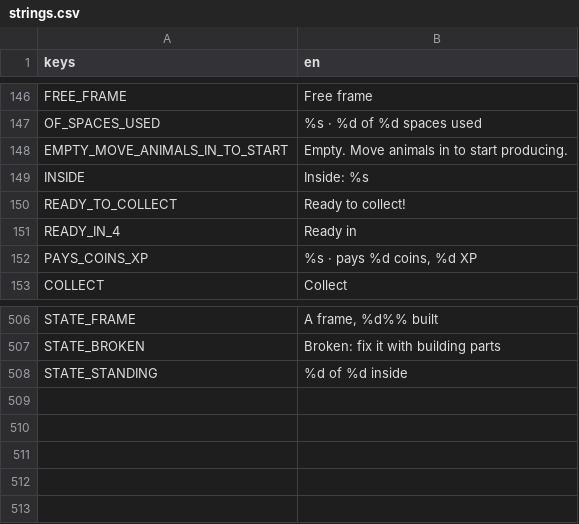
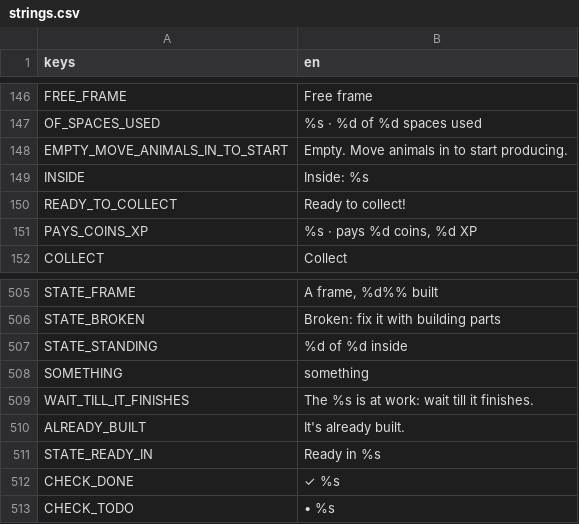
Before and after one commit to aniket-patra-1998/farm-game, a CSV file: locale/strings.csv, drawn as a sheet; only a part is shown, gaps mark what is left out; removed rows and columns are numbered as before the commit, all else as after; the diff names each change by its address in the sheet, - before the commit and + after, or states it on an @@ line.

```diff
--- a/locale/strings.csv
+++ b/locale/strings.csv
-row 151: READY_IN_4 | Ready in
+row 508: SOMETHING | something
+row 509: WAIT_TILL_IT_FINISHES | The %s is at work: wait till it finishes.
+row 510: ALREADY_BUILT | It's already built.
+row 511: STATE_READY_IN | Ready in %s
+row 512: CHECK_DONE | ✓ %s
+row 513: CHECK_TODO | • %s
```
Also changed, not shown: 19 other files.
